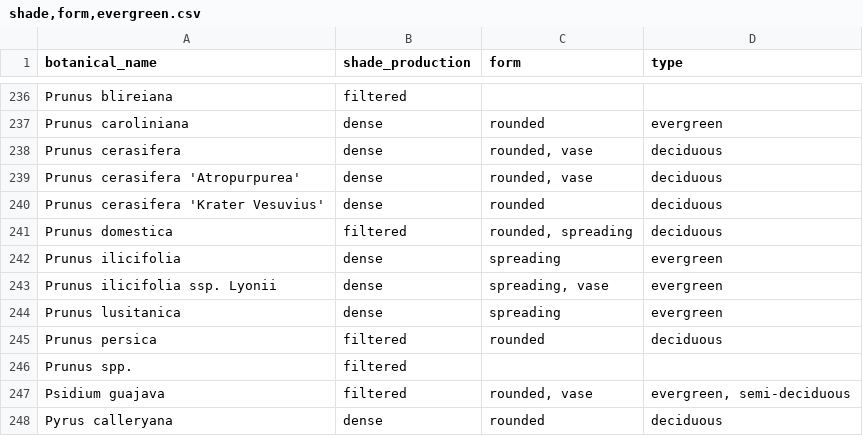
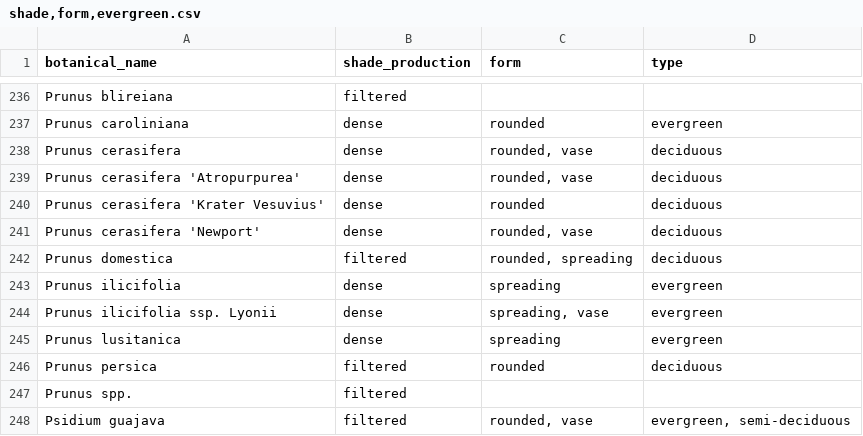
Before and after one commit to Public-Tree-Map/public-tree-map-data-pipeline, a CSV file: data/shade,form,evergreen.csv, drawn as a sheet; only a part is shown, gaps mark what is left out; the shorter side is filled out with more unchanged rows.

Commit message:
add Prunus cerasifera 'Newport'

```diff
--- a/data/shade,form,evergreen.csv
+++ b/data/shade,form,evergreen.csv
@@ -240,2 +240,3 @@ Prunus cerasifera 'Atropurpurea',dense,"rounded, vase",deciduous
 Prunus cerasifera 'Krater Vesuvius',dense,rounded,deciduous
+Prunus cerasifera 'Newport',dense,"rounded, vase",deciduous
 Prunus domestica,filtered,"rounded, spreading",deciduous
```
